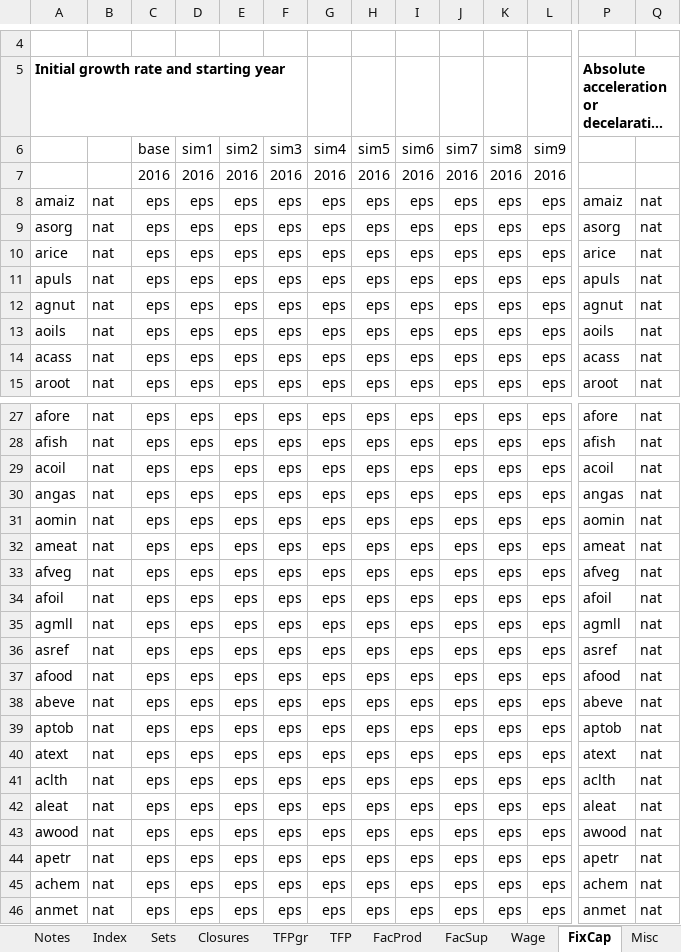
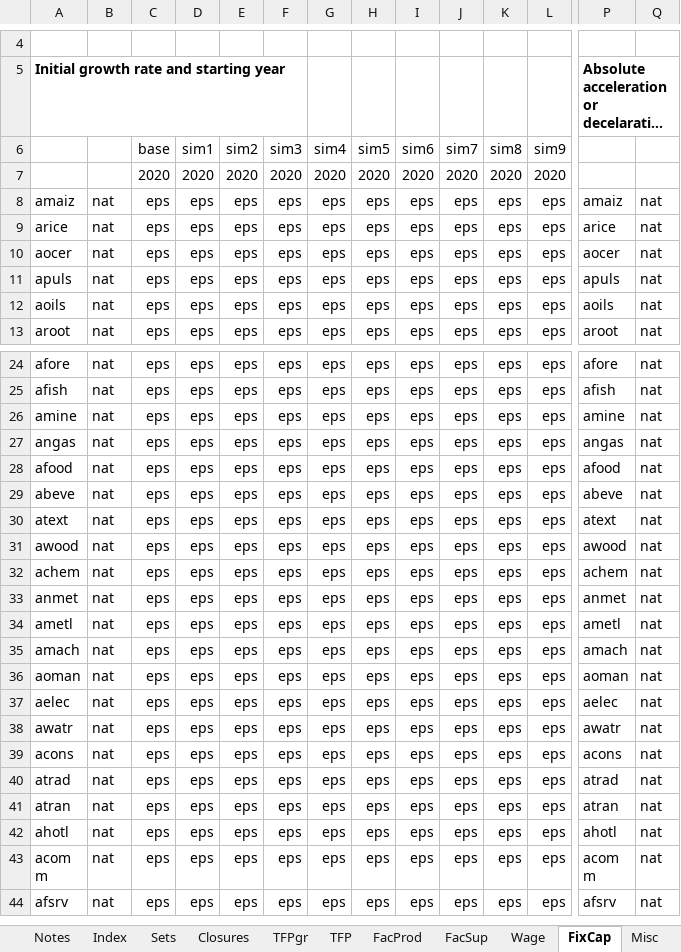
Before and after one commit to alisonERC/KENTIMGE, an Excel workbook: CGE/2simulation.xlsx, sheet FixCap, drawn as a sheet; only a part is shown, gaps mark what is left out; the shorter side is filled out with more unchanged rows; long unchanged cells end in …; values as stored, in another font and other column widths than the file's, no borders; conditional formats not drawn; removed rows and columns are numbered as before the commit, all else as after; rows hold the shown columns only; the diff covers the shown part only; the diff names each change by its address in the sheet, - before the commit and + after, or states it on an @@ line.

```diff
--- a/CGE/2simulation.xlsx (sheet FixCap)
+++ b/CGE/2simulation.xlsx (sheet FixCap)
-C7: 2016
+C7: 2020
-D7: 2016
+D7: 2020
-E7: 2016
+E7: 2020
-F7: 2016
+F7: 2020
-G7: 2016
+G7: 2020
-H7: 2016
+H7: 2020
-I7: 2016
+I7: 2020
-J7: 2016
+J7: 2020
-K7: 2016
+K7: 2020
-L7: 2016
+L7: 2020
-row 9: asorg | nat | eps | eps | eps | eps | eps | eps | eps | eps | eps | eps | asorg | nat
+row 10: aocer | nat | eps | eps | eps | eps | eps | eps | eps | eps | eps | eps | aocer | nat
-row 12: agnut | nat | eps | eps | eps | eps | eps | eps | eps | eps | eps | eps | agnut | nat
-row 14: acass | nat | eps | eps | eps | eps | eps | eps | eps | eps | eps | eps | acass | nat
-A26: acoil
+A26: amine
-P26: acoil
+P26: amine
-row 31: aomin | nat | eps | eps | eps | eps | eps | eps | eps | eps | eps | eps | aomin | nat
-row 32: ameat | nat | eps | eps | eps | eps | eps | eps | eps | eps | eps | eps | ameat | nat
-row 33: afveg | nat | eps | eps | eps | eps | eps | eps | eps | eps | eps | eps | afveg | nat
-row 34: afoil | nat | eps | eps | eps | eps | eps | eps | eps | eps | eps | eps | afoil | nat
-row 35: agmll | nat | eps | eps | eps | eps | eps | eps | eps | eps | eps | eps | agmll | nat
-row 36: asref | nat | eps | eps | eps | eps | eps | eps | eps | eps | eps | eps | asref | nat
-row 39: aptob | nat | eps | eps | eps | eps | eps | eps | eps | eps | eps | eps | aptob | nat
-row 41: aclth | nat | eps | eps | eps | eps | eps | eps | eps | eps | eps | eps | aclth | nat
-row 42: aleat | nat | eps | eps | eps | eps | eps | eps | eps | eps | eps | eps | aleat | nat
-row 44: apetr | nat | eps | eps | eps | eps | eps | eps | eps | eps | eps | eps | apetr | nat
```
Also changed, not shown: 1 removed row elsewhere in this sheet, sheet TFPgr, sheet TFP, sheet Closures, sheet Population, sheet Wage, sheet FacSup, 4 more sheets, other sheet tabs, formulas that keep their value, 22 other files.
